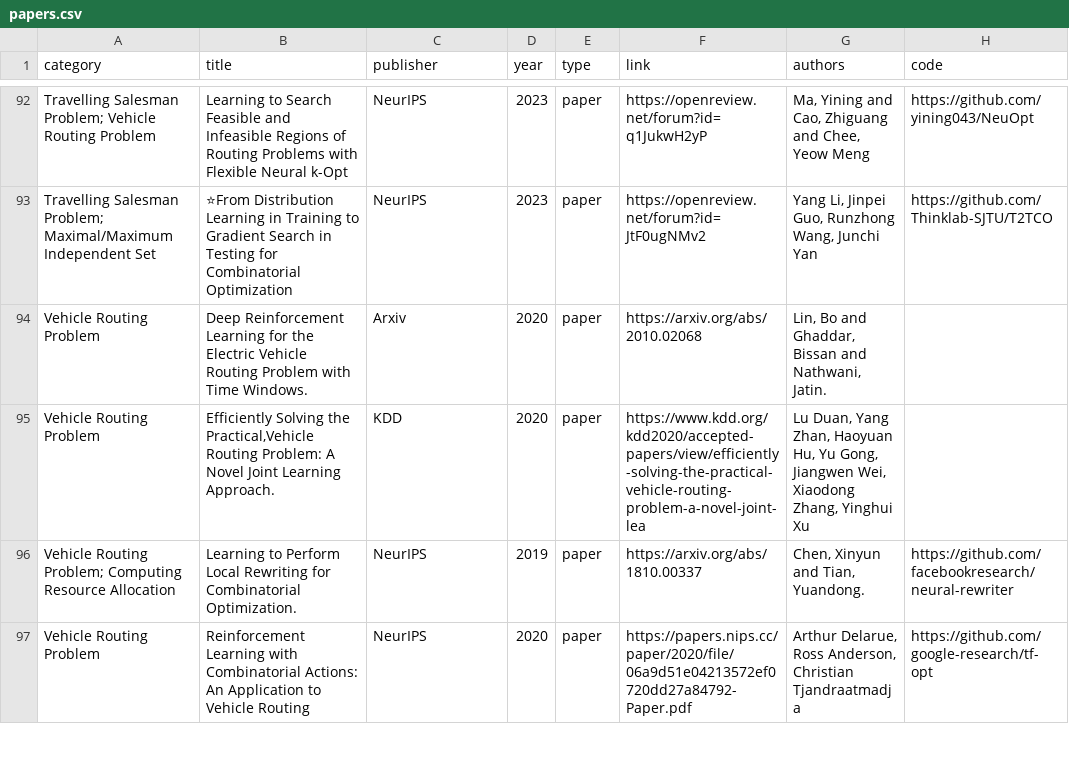
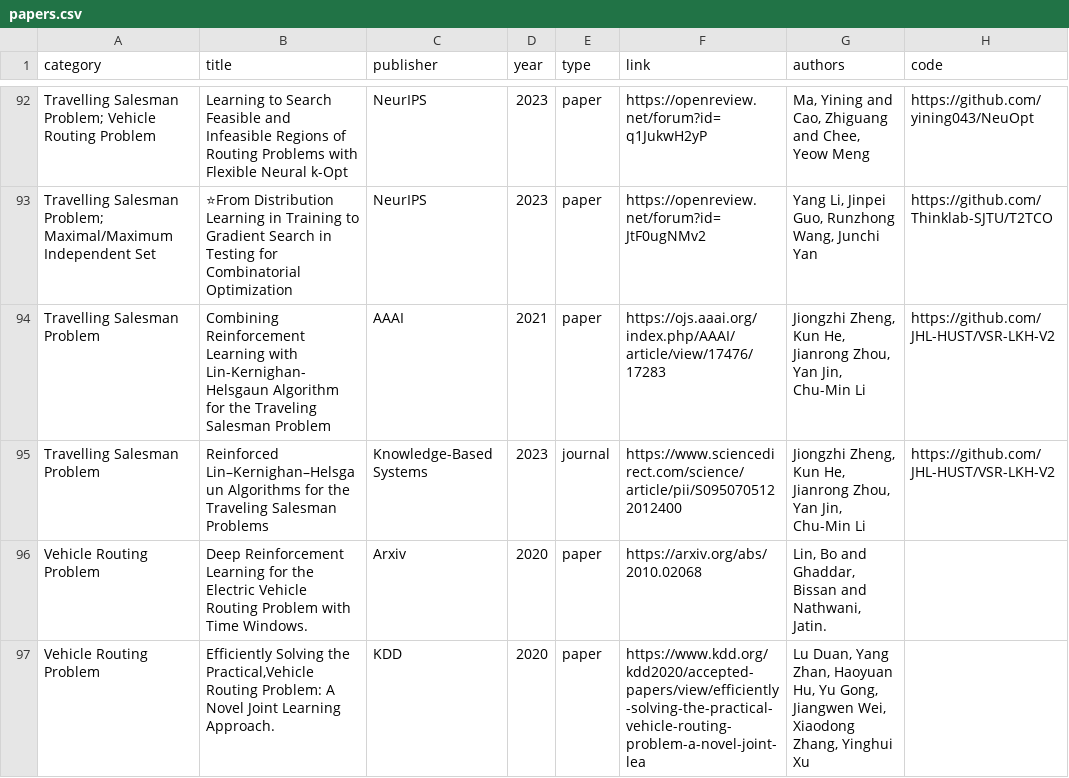
Before and after one commit to Thinklab-SJTU/awesome-ml4co, a CSV file: data/papers.csv, drawn as a sheet; only a part is shown, gaps mark what is left out; the shorter side is filled out with more unchanged rows.

```diff
--- a/data/papers.csv
+++ b/data/papers.csv
@@ -93,2 +93,4 @@ Travelling Salesman Problem; Vehicle Routing Problem,Learning to Search Feasible
 Travelling Salesman Problem; Maximal/Maximum Independent Set,⭐From Distribution Learning in Training to Gradient Search in Testing for Combinatorial Optimization,NeurIPS,2023,paper,https://openreview.net/forum?id=JtF0ugNMv2,"Yang Li, Jinpei Guo, Runzhong Wang, Junchi Yan",https://github.com/Thinklab-SJTU/T2TCO
+Travelling Salesman Problem,Combining Reinforcement Learning with Lin-Kernighan-Helsgaun Algorithm for the Traveling Salesman Problem,AAAI,2021,paper,https://ojs.aaai.org/index.php/AAAI/article/view/17476/17283,"Jiongzhi Zheng, Kun He, Jianrong Zhou, Yan Jin, Chu-Min Li",https://github.com/JHL-HUST/VSR-LKH-V2
+Travelling Salesman Problem,Reinforced Lin–Kernighan–Helsgaun Algorithms for the Traveling Salesman Problems,Knowledge-Based Systems,2023,journal,https://www.sciencedirect.com/science/article/pii/S0950705122012400,"Jiongzhi Zheng, Kun He, Jianrong Zhou, Yan Jin, Chu-Min Li",https://github.com/JHL-HUST/VSR-LKH-V2
 Vehicle Routing Problem,Deep Reinforcement Learning for the Electric Vehicle Routing Problem with Time Windows.,Arxiv,2020,paper,https://arxiv.org/abs/2010.02068,"Lin, Bo and Ghaddar, Bissan and Nathwani, Jatin.",
```
Also changed, not shown: 1 other file.
